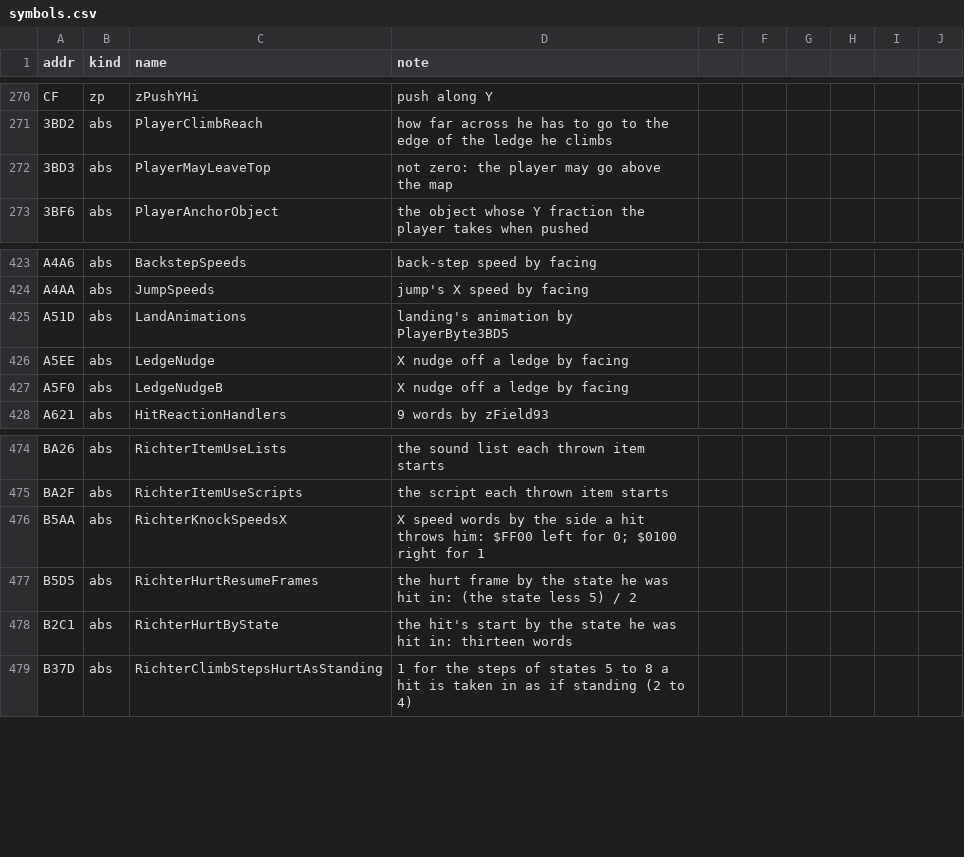
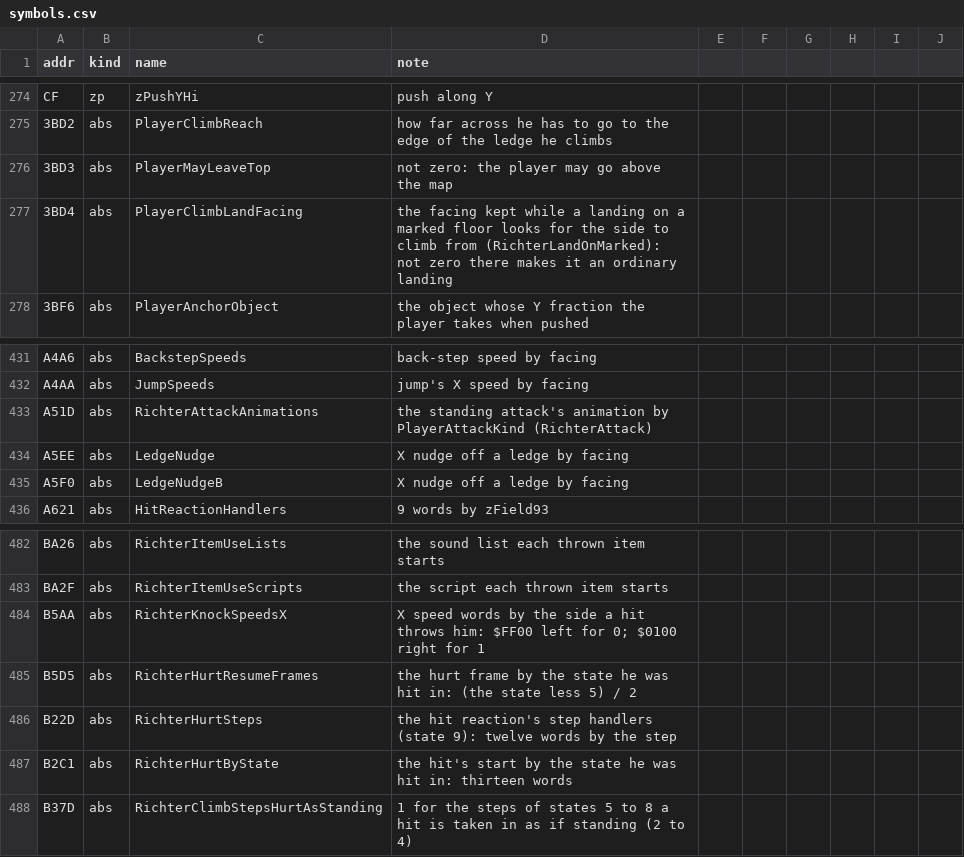
Before and after one commit to jeff-strutb/rondoofblood, a CSV file: config/rondo/symbols.csv, drawn as a sheet; only a part is shown, gaps mark what is left out; the diff covers the shown part only.

Commit message:
Richter in the air: the jump, the fall, the landings and the hit's landing steps (32 routines)
States 3, 11 and 12 ($ABBD and its four steps $ABE6, $AA56, $AA9E, $AAB5), state 4 ($A963), the
fall while attacking ($A9DD), the turn in the air ($AB08, $AB1F, $AB38, $AB4B), marked ground
under his feet ($ABA4), the landings ($AC51, $AC57, $AC85, $ACE9; on a mark $AD22 and $AD14,
which find the side to climb from), the attack in the air ($AC75), the landing's crouch, state 10
($AE5E), and an unreached check at $AA11. The hit's reaction gets its dispatch ($B227) and the
steps that land ($B4ED, $B534, $B541).

$A4E4, where RichterAttack runs on and the crouch's and the air's attacks jump to, is filed as
RichterAttackWithAnimation. The stand's and the crouch's attacking steps call
RichterFallAttacking's C where they ran $A9DD as original code; five of the overlay's vectors go
to their routines' C ($BB23, $B67B, $B669, $BB6E, $BBC1). RichterMoveStopped makes its LDX of
the facing in its body, not in its wrapper.

Names: PlayerDoorReady ($3BD7: what the stages' flagged doors wait on, set by
RichterCheckTurnWindow), PlayerWhipStruck ($3BE1: the whip's handler sets it on a hit of an
enemy), PlayerKeepsLastPoint ($3BF7), PlayerClimbLandFacing ($3BD4, a new member of PlayerVars);
OBJ_ANIMATION ($2EE0, what RichterSetAnimation stores), OBJ_FALL_DRIFT_DELAY,
OBJ_PAD_FORCE_FRAMES and OBJ_PAD_FORCED; RichterAttackAnimations (was LandAnimations: the
standing attack's animation by kind) and the air's and the landings' tables. The redrafted
labels replace foreign names in RichterDyingStep, RichterOutOfHealth and RichterNudgeBJump.

```diff
--- a/config/rondo/symbols.csv
+++ b/config/rondo/symbols.csv
@@ -272,2 +276,3 @@ CF,zp,zPushYHi,push along Y
 3BD3,abs,PlayerMayLeaveTop,not zero: the player may go above the map
+3BD4,abs,PlayerClimbLandFacing,the facing kept while a landing on a marked floor looks for the side to climb from (RichterLandOnMarked): not zero there makes it an ordinary landing
 3BF6,abs,PlayerAnchorObject,the object whose Y fraction the player takes when pushed
@@ -424,3 +432,3 @@ A4A6,abs,BackstepSpeeds,back-step speed by facing
 A4AA,abs,JumpSpeeds,jump's X speed by facing
-A51D,abs,LandAnimations,landing's animation by PlayerByte3BD5
+A51D,abs,RichterAttackAnimations,the standing attack's animation by PlayerAttackKind (RichterAttack)
 A5EE,abs,LedgeNudge,X nudge off a ledge by facing
@@ -477,2 +485,3 @@ B5AA,abs,RichterKnockSpeedsX,X speed words by the side a hit throws him: $FF00 l
 B5D5,abs,RichterHurtResumeFrames,the hurt frame by the state he was hit in: (the state less 5) / 2
+B22D,abs,RichterHurtSteps,the hit reaction's step handlers (state 9): twelve words by the step
 B2C1,abs,RichterHurtByState,the hit's start by the state he was hit in: thirteen words
```
Also changed, not shown: 20 added rows elsewhere in this file, config/rondo/records.csv, 16 other files.
